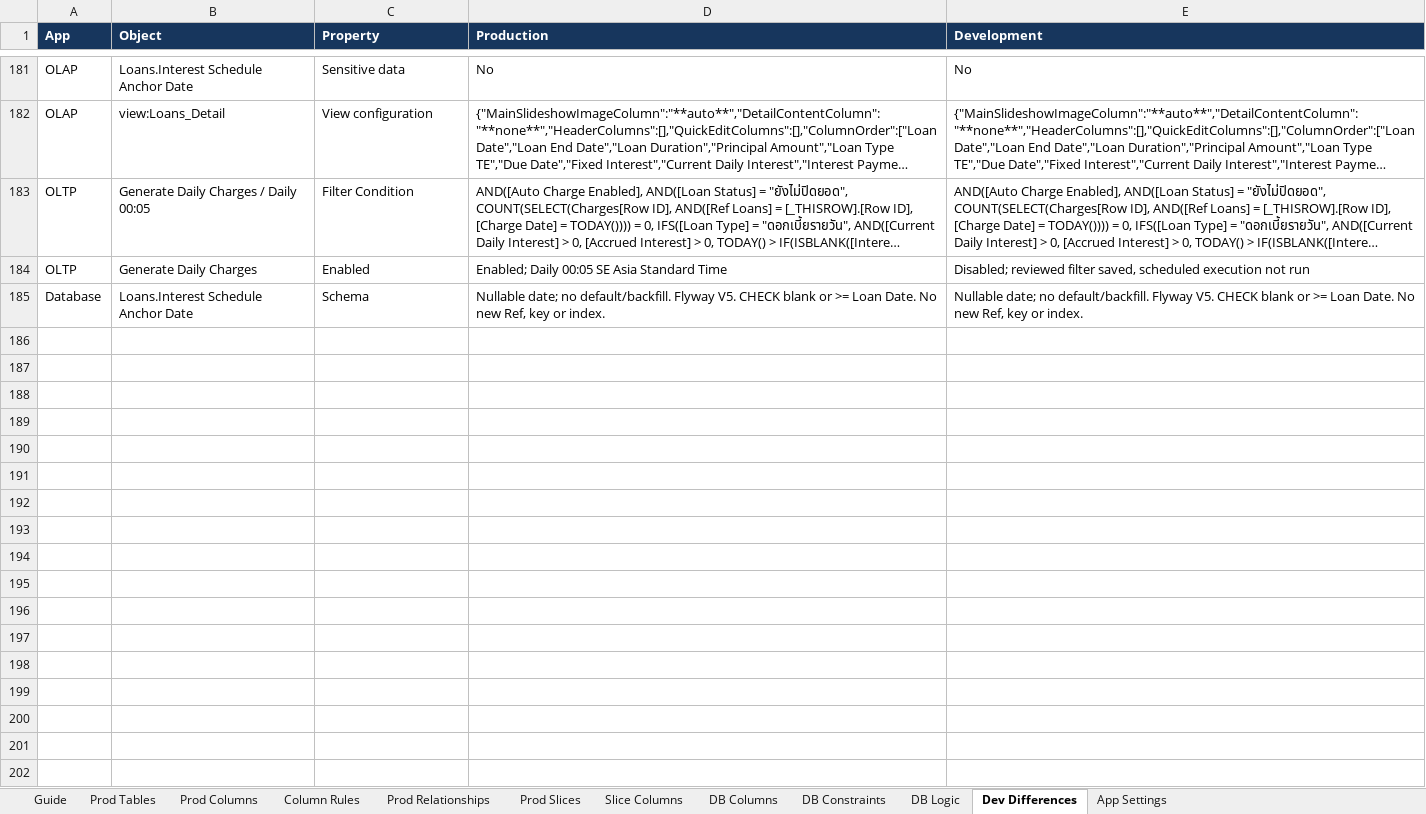
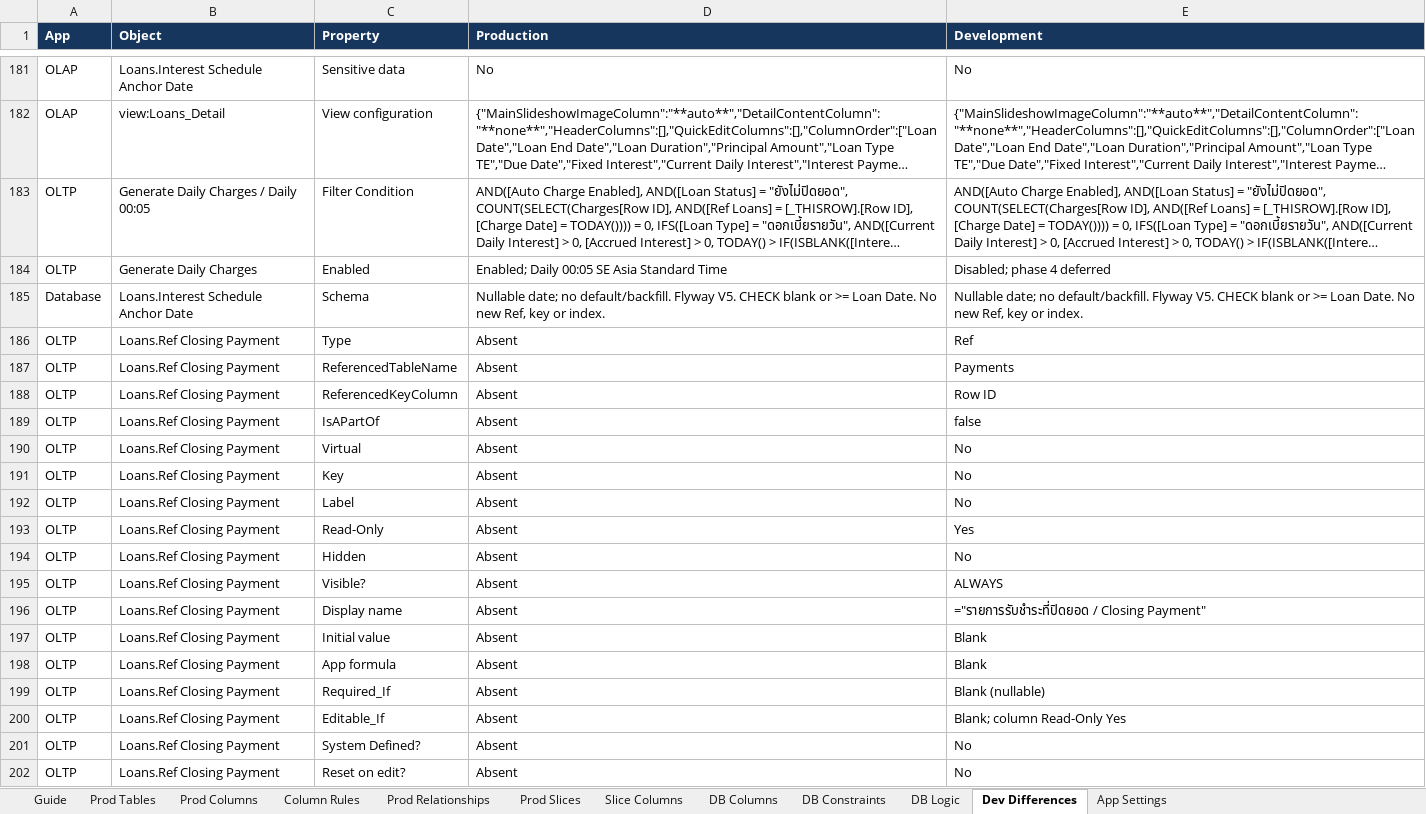
Before and after one commit to welct0407/MW-Credit-App, an Excel workbook: Documents/AppSheet_Data_Dictionary.xlsx, sheet Dev Differences, drawn as a sheet; only a part is shown, gaps mark what is left out; long unchanged cells end in …; values as stored, in another font and other column widths than the file's, no borders; the diff covers the shown part only; the diff names each change by its address in the sheet, - before the commit and + after, or states it on an @@ line.

Commit message:
Unify development payment posting and first-day processing in SQL

```diff
--- a/Documents/AppSheet_Data_Dictionary.xlsx (sheet Dev Differences)
+++ b/Documents/AppSheet_Data_Dictionary.xlsx (sheet Dev Differences)
-E184 (Development): Disabled; reviewed filter saved, scheduled execution not run
+E184 (Development): Disabled; phase 4 deferred
+row 186: OLTP | Loans.Ref Closing Payment | Type | Absent | Ref
+row 187: OLTP | Loans.Ref Closing Payment | ReferencedTableName | Absent | Payments
+row 188: OLTP | Loans.Ref Closing Payment | ReferencedKeyColumn | Absent | Row ID
+row 189: OLTP | Loans.Ref Closing Payment | IsAPartOf | Absent | false
+row 190: OLTP | Loans.Ref Closing Payment | Virtual | Absent | No
+row 191: OLTP | Loans.Ref Closing Payment | Key | Absent | No
+row 192: OLTP | Loans.Ref Closing Payment | Label | Absent | No
+row 193: OLTP | Loans.Ref Closing Payment | Read-Only | Absent | Yes
+row 194: OLTP | Loans.Ref Closing Payment | Hidden | Absent | No
+row 195: OLTP | Loans.Ref Closing Payment | Visible? | Absent | ALWAYS
+row 196: OLTP | Loans.Ref Closing Payment | Display name | Absent | ="รายการรับชำระที่ปิดยอด / Closing Payment"
+row 197: OLTP | Loans.Ref Closing Payment | Initial value | Absent | Blank
+row 198: OLTP | Loans.Ref Closing Payment | App formula | Absent | Blank
+row 199: OLTP | Loans.Ref Closing Payment | Required_If | Absent | Blank (nullable)
+row 200: OLTP | Loans.Ref Closing Payment | Editable_If | Absent | Blank; column Read-Only Yes
+row 201: OLTP | Loans.Ref Closing Payment | System Defined? | Absent | No
+row 202: OLTP | Loans.Ref Closing Payment | Reset on edit? | Absent | No
```
Also changed, not shown: 54 added rows and 1 edited cell elsewhere in this sheet, sheet DB Logic, sheet App Settings, sheet Guide, 26 other files.
